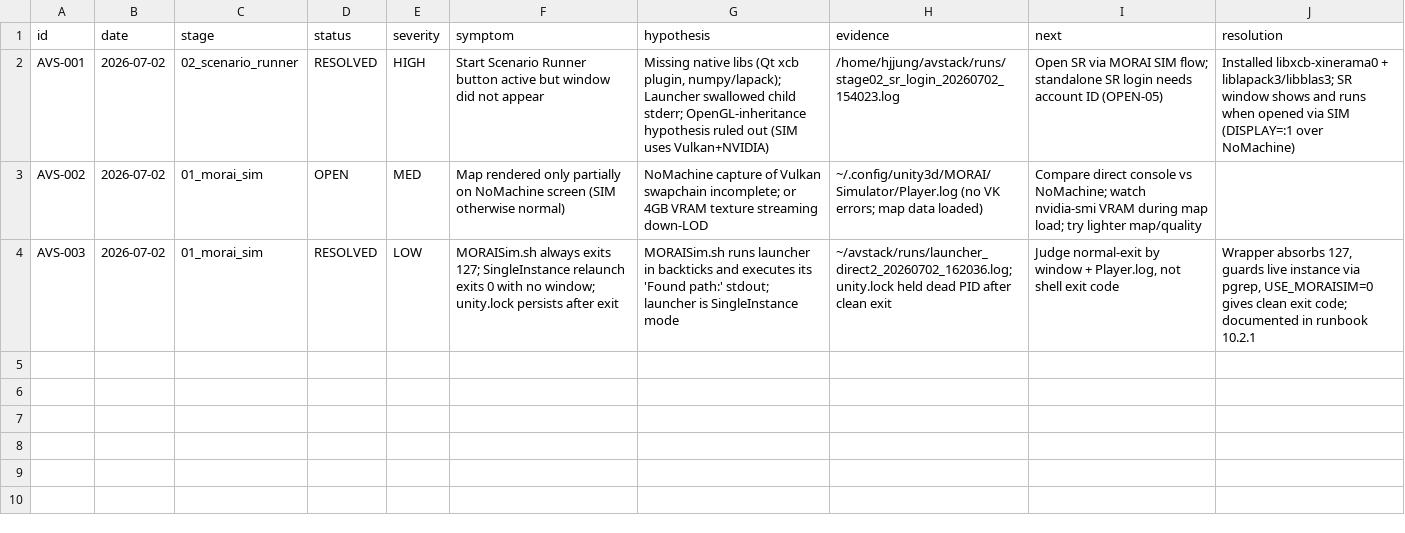
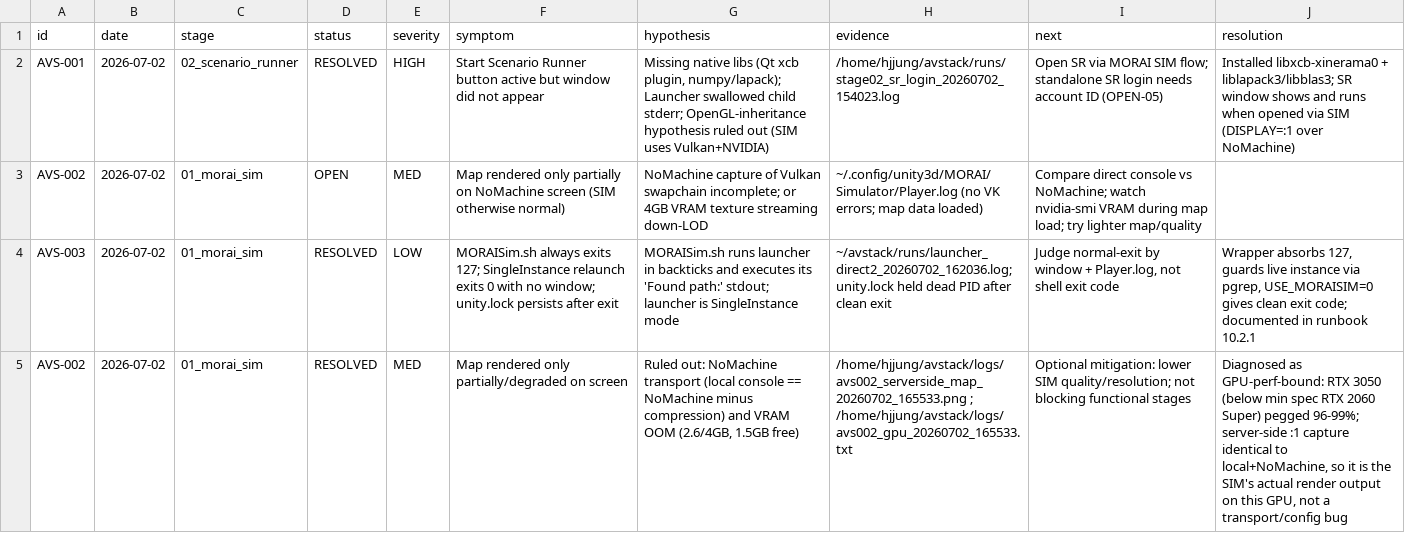
Before and after one commit to hjjung-katech/avstack-control, a TSV file: records/issues.tsv, drawn as a sheet; the diff names each change by its address in the sheet, - before the commit and + after, or states it on an @@ line.

```diff
--- a/records/issues.tsv
+++ b/records/issues.tsv
+row 5: AVS-002 | 2026-07-02 | 01_morai_sim | RESOLVED | MED | Map rendered only partially/degraded on screen | Ruled out: NoMachine transport (local console == NoMachine minus compression) and VRAM OOM (2.6/4GB, 1.5GB free) | /home/hjjung/avstack/logs/avs002_serverside_map_20260702_165533.png ; /home/hjjung/avstack/logs/avs002_gpu_20260702_165533.txt | Optional mitigation: lower SIM quality/resolution; not blocking functional stages | Diagnosed as GPU-perf-bound: RTX 3050 (below min spec RTX 2060 Super) pegged 96-99%; server-side :1 capture identical to local+NoMachine, so it is the SIM's actual render output on this GPU, not a transport/config bug
```
Also changed, not shown: 1 other file.
